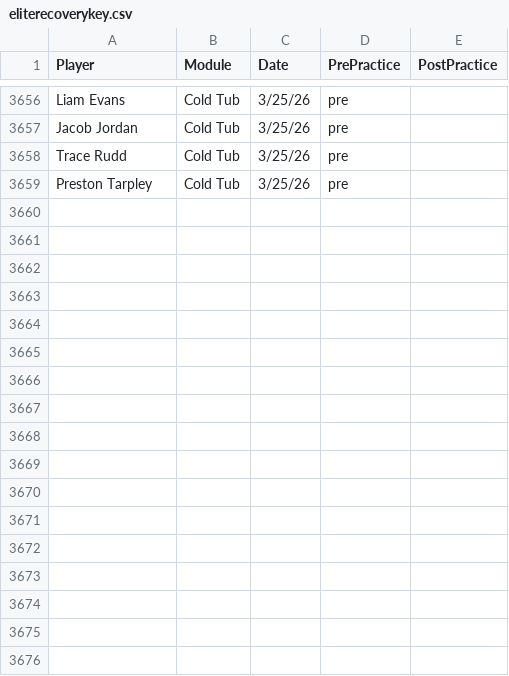
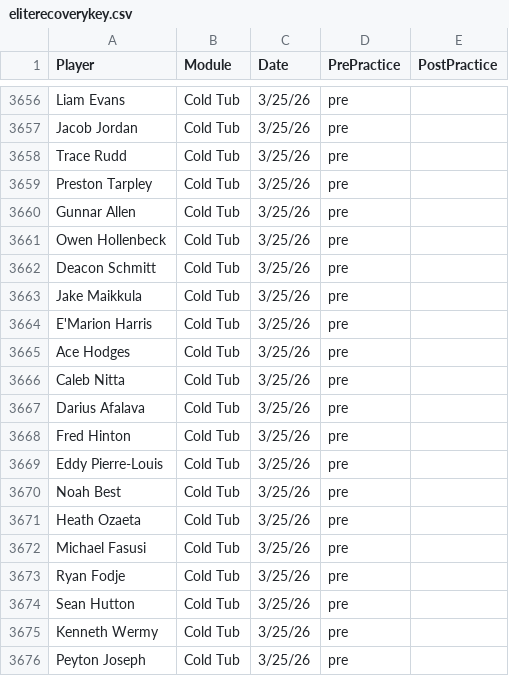
Before and after one commit to emmettj634-png/recovery-dashboard, a CSV file: eliterecoverykey.csv, drawn as a sheet; only a part is shown, gaps mark what is left out; the diff names each change by its address in the sheet, - before the commit and + after, or states it on an @@ line.

Commit message:
Update eliterecoverykey.csv

```diff
--- a/eliterecoverykey.csv
+++ b/eliterecoverykey.csv
+row 3660: Gunnar Allen | Cold Tub | 3/25/26 | pre
+row 3661: Owen Hollenbeck | Cold Tub | 3/25/26 | pre
+row 3662: Deacon Schmitt | Cold Tub | 3/25/26 | pre
+row 3663: Jake Maikkula | Cold Tub | 3/25/26 | pre
+row 3664: E'Marion Harris | Cold Tub | 3/25/26 | pre
+row 3665: Ace Hodges | Cold Tub | 3/25/26 | pre
+row 3666: Caleb Nitta | Cold Tub | 3/25/26 | pre
+row 3667: Darius Afalava | Cold Tub | 3/25/26 | pre
+row 3668: Fred Hinton | Cold Tub | 3/25/26 | pre
+row 3669: Eddy Pierre-Louis | Cold Tub | 3/25/26 | pre
+row 3670: Noah Best | Cold Tub | 3/25/26 | pre
+row 3671: Heath Ozaeta | Cold Tub | 3/25/26 | pre
+row 3672: Michael Fasusi | Cold Tub | 3/25/26 | pre
+row 3673: Ryan Fodje | Cold Tub | 3/25/26 | pre
+row 3674: Sean Hutton | Cold Tub | 3/25/26 | pre
+row 3675: Kenneth Wermy | Cold Tub | 3/25/26 | pre
+row 3676: Peyton Joseph | Cold Tub | 3/25/26 | pre
```
